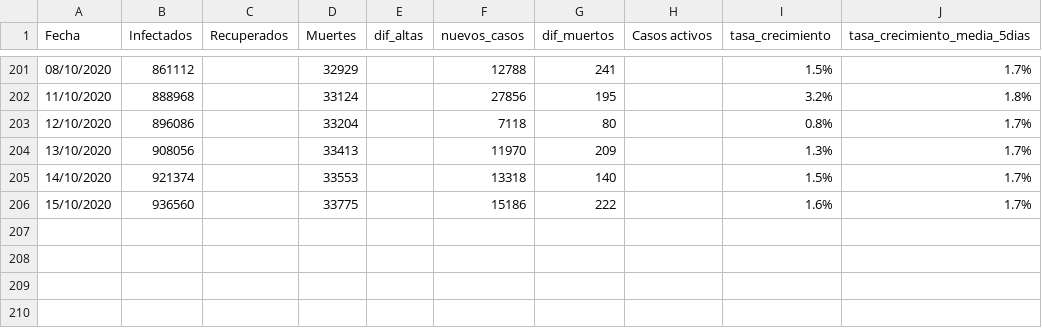
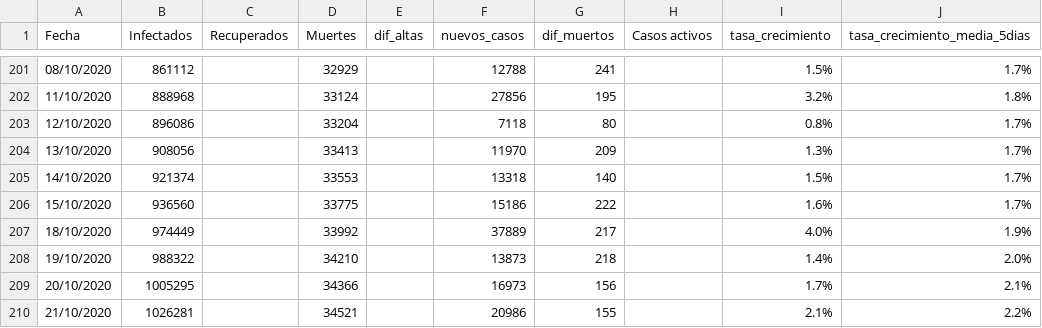
Before and after one commit to ECLaboratorio/unidad-de-datos, a CSV file: proyectos/covid-19/evolucion-datos-covid/google_spreadsheet/evolucion-espana-datos.csv, drawn as a sheet; only a part is shown, gaps mark what is left out; the diff names each change by its address in the sheet, - before the commit and + after, or states it on an @@ line.

```diff
--- a/proyectos/covid-19/evolucion-datos-covid/google_spreadsheet/evolucion-espana-datos.csv
+++ b/proyectos/covid-19/evolucion-datos-covid/google_spreadsheet/evolucion-espana-datos.csv
+row 207: 18/10/2020 | 974449 |  | 33992 |  | 37889 | 217 |  | 4.0% | 1.9%
+row 208: 19/10/2020 | 988322 |  | 34210 |  | 13873 | 218 |  | 1.4% | 2.0%
+row 209: 20/10/2020 | 1005295 |  | 34366 |  | 16973 | 156 |  | 1.7% | 2.1%
+row 210: 21/10/2020 | 1026281 |  | 34521 |  | 20986 | 155 |  | 2.1% | 2.2%
```
Also changed, not shown: proyectos/covid-19/evolucion-datos-covid/media-casos-diarios-paises-datos.csv, proyectos/covid-19/evolucion-datos-covid/top10-paises-datos.csv, 4 other files.
